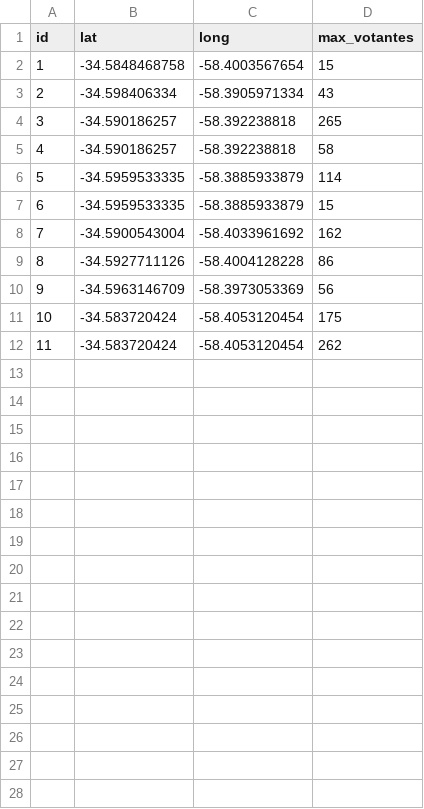
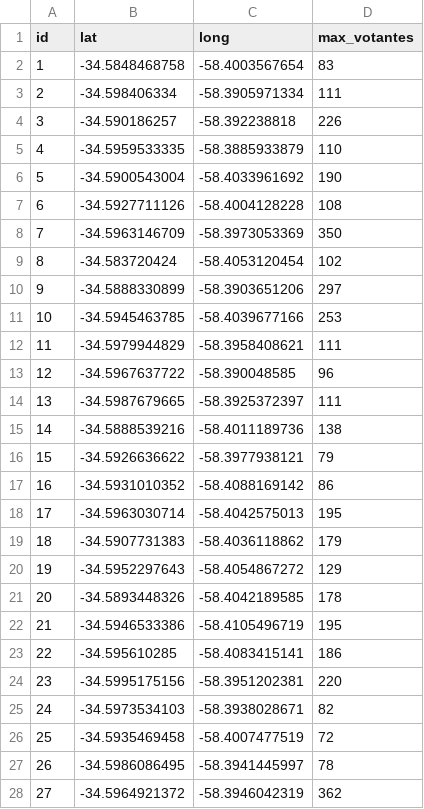
Before and after one commit to olifer97/ModelosTP, a CSV file: centros_reducido.csv, drawn as a sheet; only a part is shown; removed rows and columns are numbered as before the commit, all else as after; the diff covers the shown part only; the diff names each change by its address in the sheet, - before the commit and + after, or states it on an @@ line.

```diff
--- a/centros_reducido.csv
+++ b/centros_reducido.csv
-D2 (max_votantes): 15
+D2 (max_votantes): 83
-D3 (max_votantes): 43
+D3 (max_votantes): 111
-D4 (max_votantes): 265
+D4 (max_votantes): 226
-row 5: 4 | -34.590186257 | -58.392238818 | 58
@@ column A (id) renumbered between rows 5 and 9 @@
-D5 (max_votantes): 114
+D5 (max_votantes): 110
-row 7: 6 | -34.5959533335 | -58.3885933879 | 15
-D6 (max_votantes): 162
+D6 (max_votantes): 190
-D7 (max_votantes): 86
+D7 (max_votantes): 108
-D8 (max_votantes): 56
+D8 (max_votantes): 350
-D9 (max_votantes): 175
+D9 (max_votantes): 102
-row 12: 11 | -34.583720424 | -58.4053120454 | 262
+row 10: 9 | -34.5888330899 | -58.3903651206 | 297
+row 11: 10 | -34.5945463785 | -58.4039677166 | 253
+row 12: 11 | -34.5979944829 | -58.3958408621 | 111
+row 13: 12 | -34.5967637722 | -58.390048585 | 96
+row 14: 13 | -34.5987679665 | -58.3925372397 | 111
+row 15: 14 | -34.5888539216 | -58.4011189736 | 138
+row 16: 15 | -34.5926636622 | -58.3977938121 | 79
+row 17: 16 | -34.5931010352 | -58.4088169142 | 86
+row 18: 17 | -34.5963030714 | -58.4042575013 | 195
+row 19: 18 | -34.5907731383 | -58.4036118862 | 179
+row 20: 19 | -34.5952297643 | -58.4054867272 | 129
+row 21: 20 | -34.5893448326 | -58.4042189585 | 178
+row 22: 21 | -34.5946533386 | -58.4105496719 | 195
+row 23: 22 | -34.595610285 | -58.4083415141 | 186
+row 24: 23 | -34.5995175156 | -58.3951202381 | 220
+row 25: 24 | -34.5973534103 | -58.3938028671 | 82
+row 26: 25 | -34.5935469458 | -58.4007477519 | 72
+row 27: 26 | -34.5986086495 | -58.3941445997 | 78
+row 28: 27 | -34.5964921372 | -58.3946042319 | 362
```
Also changed, not shown: 3 added rows elsewhere in this file, 1 other file.
